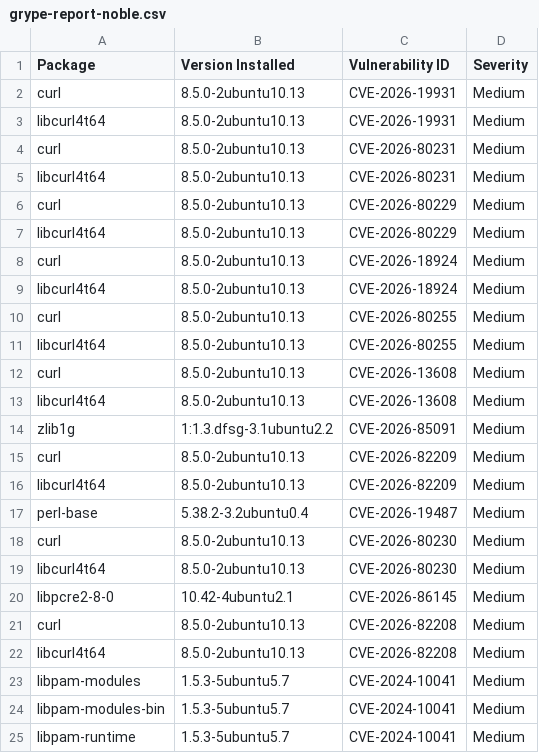
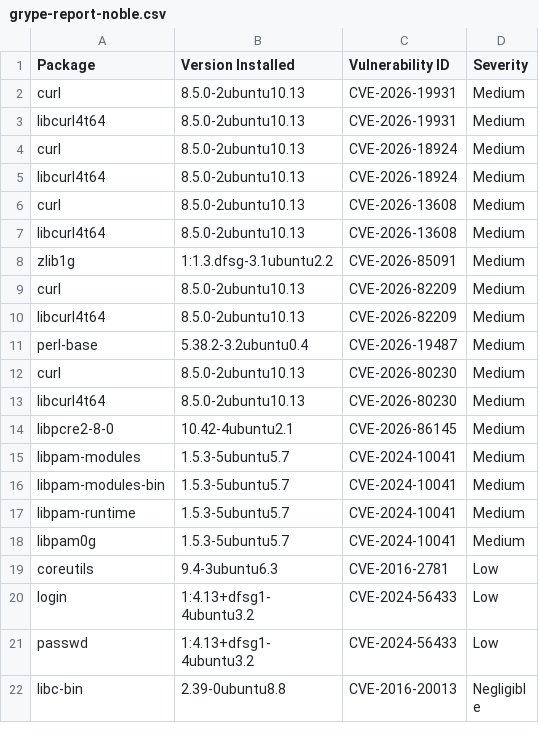
Before and after one commit to AnchorLayer/docker-baseimage-ubuntu, a CSV file: vuln-reports-noble/grype-report-noble.csv, drawn as a sheet; only a part is shown; the shorter side is filled out with more unchanged rows; the diff names each change by its address in the sheet, - before the commit and + after, or states it on an @@ line.

```diff
--- a/vuln-reports-noble/grype-report-noble.csv
+++ b/vuln-reports-noble/grype-report-noble.csv
-row 4: curl | 8.5.0-2ubuntu10.13 | CVE-2026-80231 | Medium
-row 5: libcurl4t64 | 8.5.0-2ubuntu10.13 | CVE-2026-80231 | Medium
-row 6: curl | 8.5.0-2ubuntu10.13 | CVE-2026-80229 | Medium
-row 7: libcurl4t64 | 8.5.0-2ubuntu10.13 | CVE-2026-80229 | Medium
-row 10: curl | 8.5.0-2ubuntu10.13 | CVE-2026-80255 | Medium
-row 11: libcurl4t64 | 8.5.0-2ubuntu10.13 | CVE-2026-80255 | Medium
-row 21: curl | 8.5.0-2ubuntu10.13 | CVE-2026-82208 | Medium
-row 22: libcurl4t64 | 8.5.0-2ubuntu10.13 | CVE-2026-82208 | Medium
```
Also changed, not shown: vuln-reports-jammy/grype-report-jammy.csv, 11 other files.
